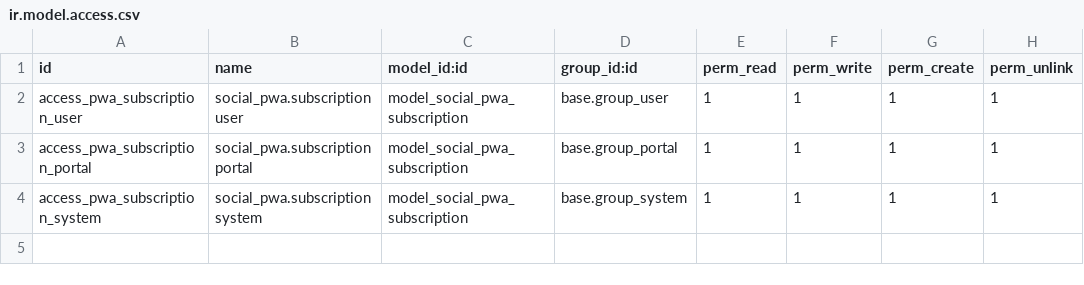
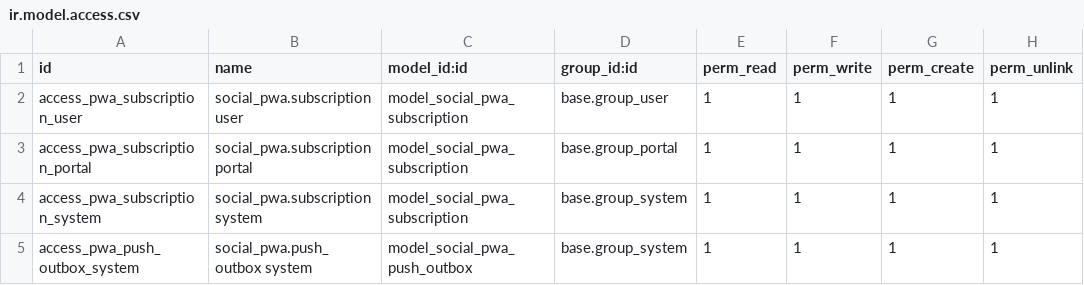
Before and after one commit to XtremXpert/diverse-social, a CSV file: social_pwa/security/ir.model.access.csv, drawn as a sheet; the diff names each change by its address in the sheet, - before the commit and + after, or states it on an @@ line.

```diff
--- a/social_pwa/security/ir.model.access.csv
+++ b/social_pwa/security/ir.model.access.csv
+row 5: access_pwa_push_outbox_system | social_pwa.push_outbox system | model_social_pwa_push_outbox | base.group_system | 1 | 1 | 1 | 1
```
Also changed, not shown: 5 other files.
